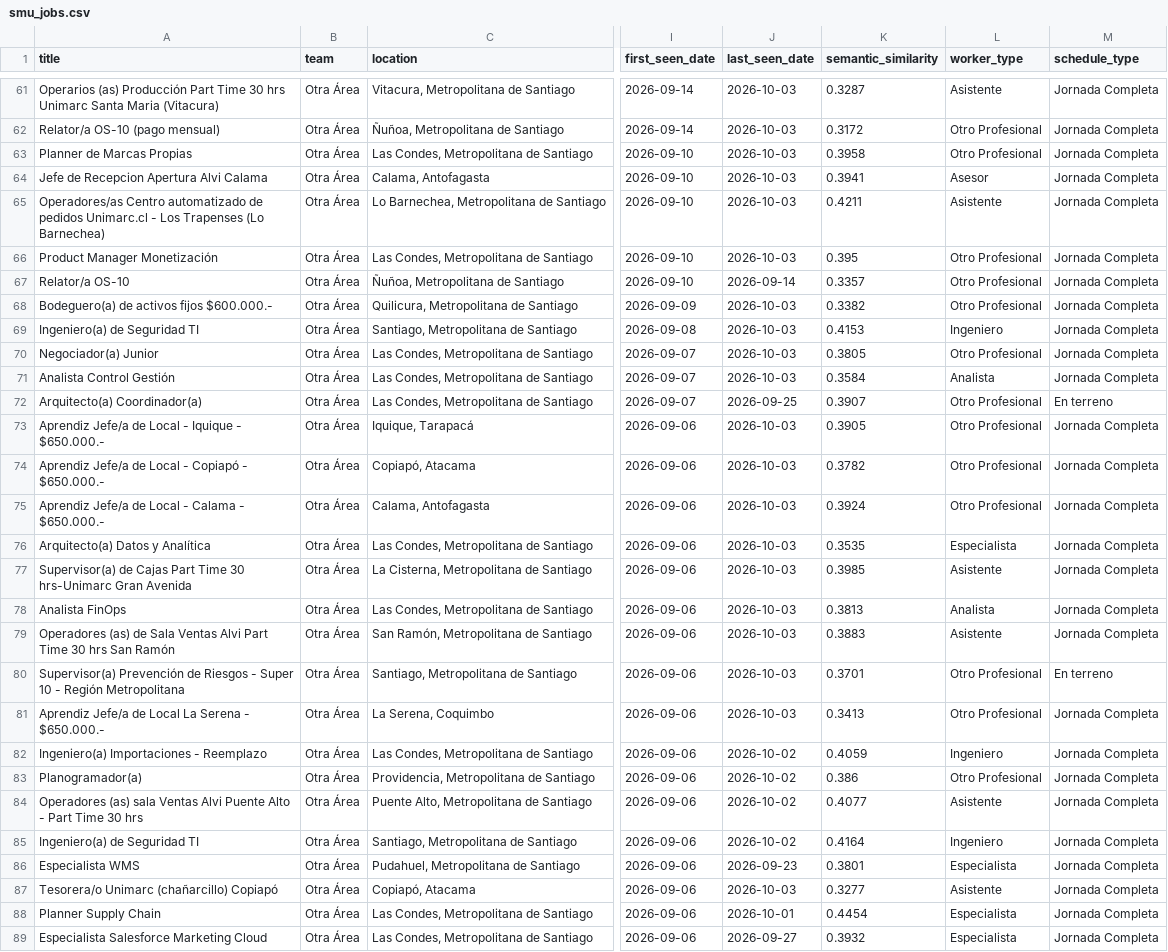
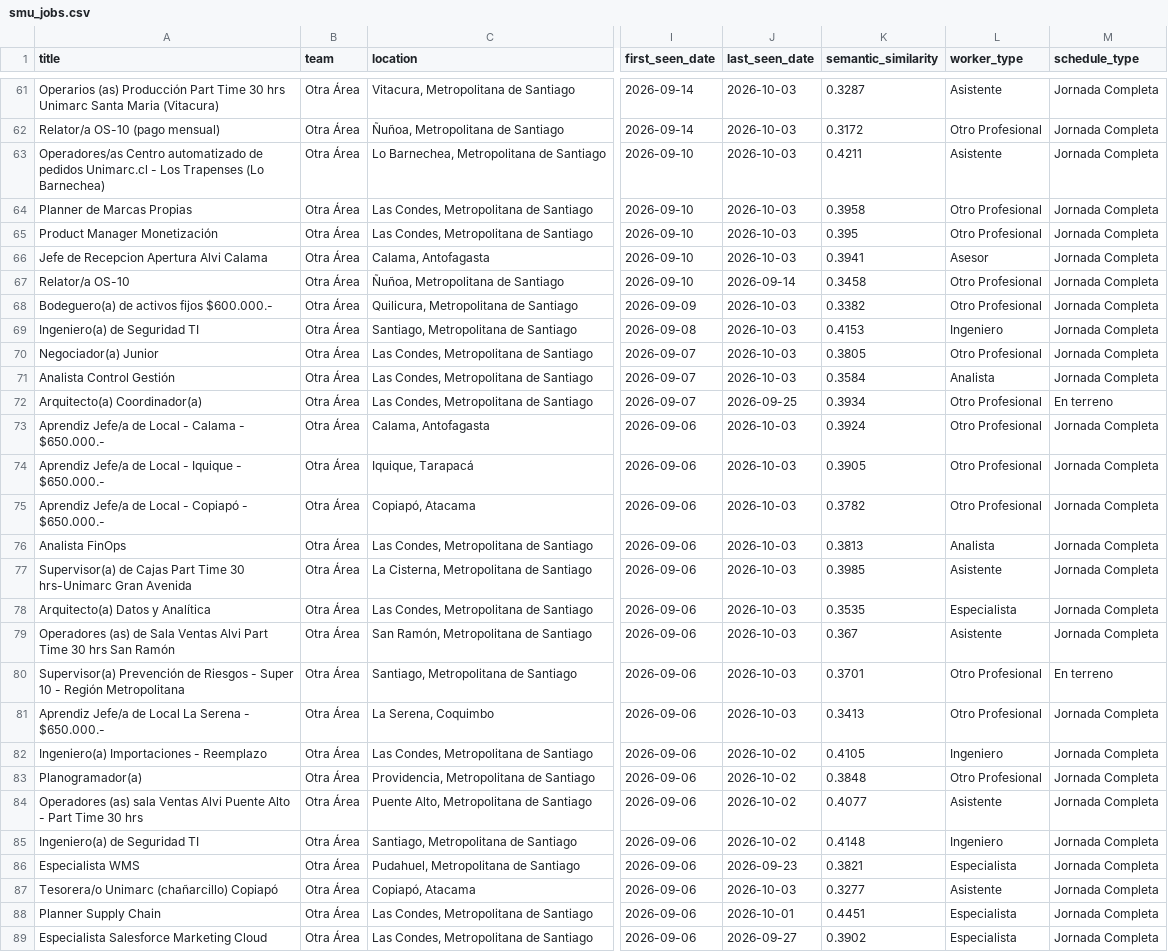
Before and after one commit to BarbaraPFloresRios/JobTrackerChile, a CSV file: data/raw/smu_jobs.csv, drawn as a sheet; only a part is shown, gaps mark what is left out; the diff covers the shown part only; the diff names each change by its address in the sheet, - before the commit and + after, or states it on an @@ line.

```diff
--- a/data/raw/smu_jobs.csv
+++ b/data/raw/smu_jobs.csv
@@ row 65 moved to row 63: Operadores/as Centro automatizado de ped… @@
@@ row 66 moved to row 65: Product Manager Monetización @@
-K67 (semantic_similarity): 0.3357
+K67 (semantic_similarity): 0.3458
-K72 (semantic_similarity): 0.3907
+K72 (semantic_similarity): 0.3934
@@ row 75 moved to row 73: Aprendiz Jefe/a de Local - Calama - $650… @@
@@ row 78 moved to row 76: Analista FinOps @@
-K79 (semantic_similarity): 0.3883
+K79 (semantic_similarity): 0.367
-K82 (semantic_similarity): 0.4059
+K82 (semantic_similarity): 0.4105
-K83 (semantic_similarity): 0.386
+K83 (semantic_similarity): 0.3848
-K85 (semantic_similarity): 0.4164
+K85 (semantic_similarity): 0.4148
-K86 (semantic_similarity): 0.3801
+K86 (semantic_similarity): 0.3821
-K88 (semantic_similarity): 0.4454
+K88 (semantic_similarity): 0.4451
-K89 (semantic_similarity): 0.3932
+K89 (semantic_similarity): 0.3902
```
Also changed, not shown: 11 moved rows and 131 edited cells elsewhere in this file, data/raw/carozzi_jobs.csv, data/raw/mercadolibre_jobs.csv, 19 other files.
